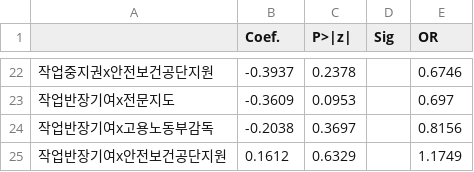
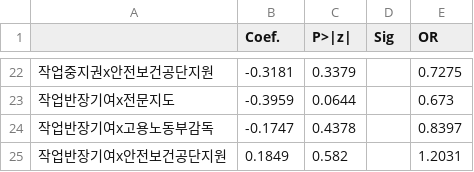
Before and after one commit to geonumul/Safety-13th-Thesis-Competition, a CSV file: results/7_LR_moderation_effects.csv, drawn as a sheet; only a part is shown, gaps mark what is left out; the diff covers the shown part only.

```diff
--- a/results/7_LR_moderation_effects.csv
+++ b/results/7_LR_moderation_effects.csv
@@ -22,4 +22,4 @@
-작업중지권x안전보건공단지원,-0.3937,0.2378,,0.6746
-작업반장기여x전문지도,-0.3609,0.0953,,0.697
-작업반장기여x고용노동부감독,-0.2038,0.3697,,0.8156
-작업반장기여x안전보건공단지원,0.1612,0.6329,,1.1749
+작업중지권x안전보건공단지원,-0.3181,0.3379,,0.7275
+작업반장기여x전문지도,-0.3959,0.0644,,0.673
+작업반장기여x고용노동부감독,-0.1747,0.4378,,0.8397
+작업반장기여x안전보건공단지원,0.1849,0.582,,1.2031
```
Also changed, not shown: 61 edited cells elsewhere in this file, results/15_shap_feature_importance.csv, results/3_vif_results.csv, 18 other files.
